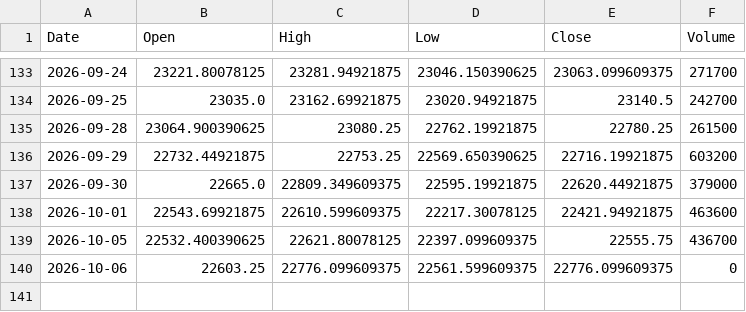
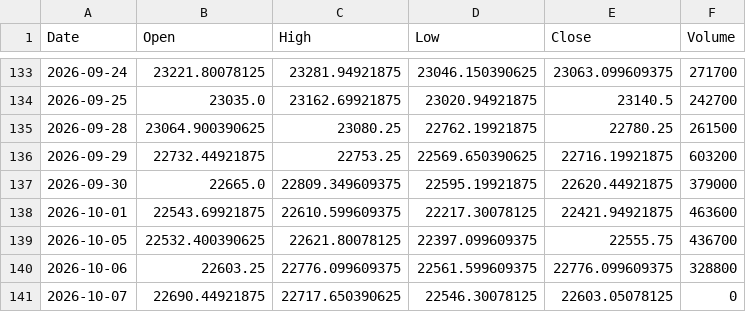
Before and after one commit to dhruveshbhure/nifty-quant-dashboard, a CSV file: data/nifty_1d.csv, drawn as a sheet; only a part is shown, gaps mark what is left out.

```diff
--- a/data/nifty_1d.csv
+++ b/data/nifty_1d.csv
@@ -139,2 +139,3 @@ Date,Open,High,Low,Close,Volume
 2026-10-05,22532.400390625,22621.80078125,22397.099609375,22555.75,436700
-2026-10-06,22603.25,22776.099609375,22561.599609375,22776.099609375,0
+2026-10-06,22603.25,22776.099609375,22561.599609375,22776.099609375,328800
+2026-10-07,22690.44921875,22717.650390625,22546.30078125,22603.05078125,0
```
Also changed, not shown: 2 other files.
